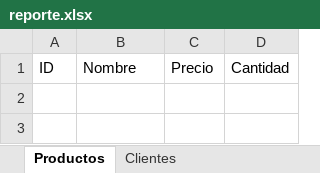
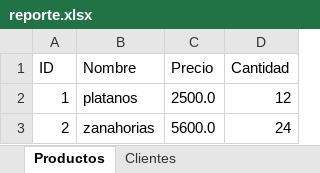
Before and after one commit to antoniobussines/gestor_productos_clientes, an Excel workbook: exports/reporte.xlsx, sheet Productos, drawn as a sheet; values as stored, in another font and other column widths than the file's, no borders; the diff names each change by its address in the sheet, - before the commit and + after, or states it on an @@ line.

```diff
--- a/exports/reporte.xlsx (sheet Productos)
+++ b/exports/reporte.xlsx (sheet Productos)
+row 2: 1 | platanos | 2500.0 | 12
+row 3: 2 | zanahorias | 5600.0 | 24
```
Also changed, not shown: sheet Clientes, 18 other files.
